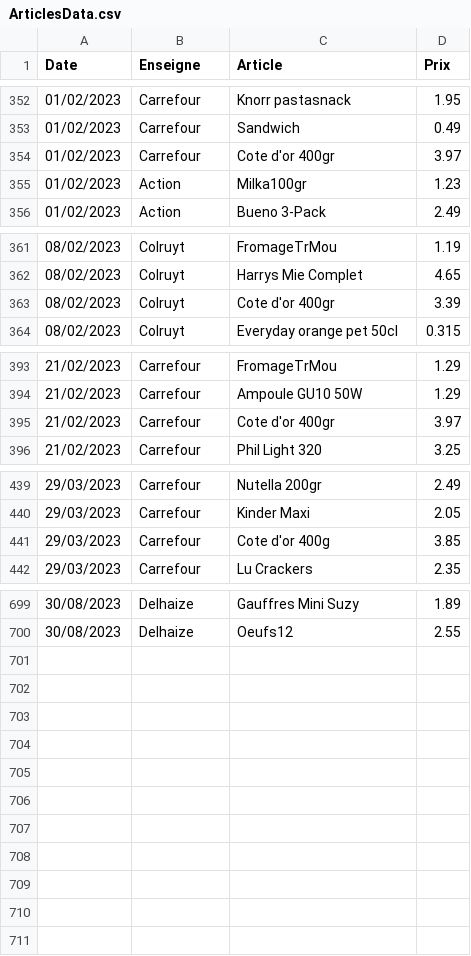
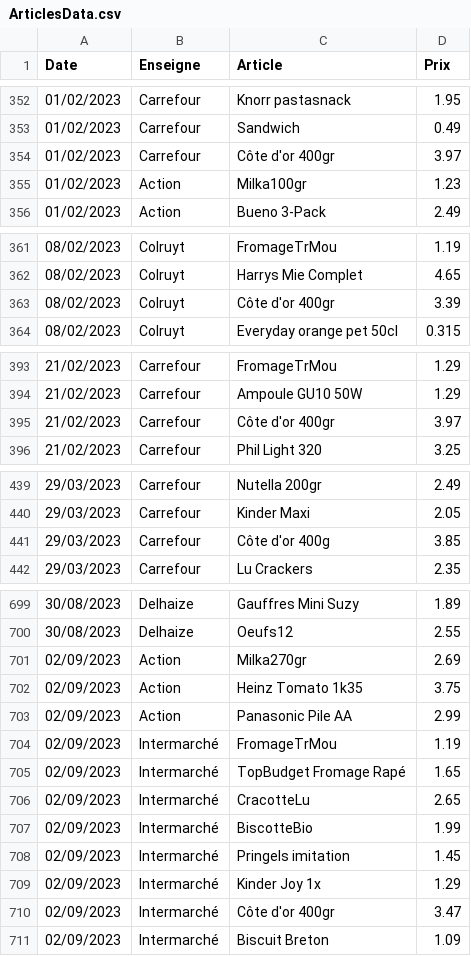
Before and after one commit to TuxStory/ComPrix, a CSV file: ArticlesData.csv, drawn as a sheet; only a part is shown, gaps mark what is left out; the diff covers the shown part only.

```diff
--- a/ArticlesData.csv
+++ b/ArticlesData.csv
@@ -353,3 +353,3 @@ Date,Enseigne,Article,Prix
 01/02/2023,Carrefour,Sandwich,0.49
-01/02/2023,Carrefour,Cote d'or 400gr,3.97
+01/02/2023,Carrefour,Côte d'or 400gr,3.97
 01/02/2023,Action,Milka100gr,1.23
@@ -362,3 +362,3 @@ Date,Enseigne,Article,Prix
 08/02/2023,Colruyt,Harrys Mie Complet,4.65
-08/02/2023,Colruyt,Cote d'or 400gr,3.39
+08/02/2023,Colruyt,Côte d'or 400gr,3.39
 08/02/2023,Colruyt,Everyday orange pet 50cl,0.315
@@ -394,3 +394,3 @@ Date,Enseigne,Article,Prix
 21/02/2023,Carrefour,Ampoule GU10 50W,1.29
-21/02/2023,Carrefour,Cote d'or 400gr,3.97
+21/02/2023,Carrefour,Côte d'or 400gr,3.97
 21/02/2023,Carrefour,Phil Light 320,3.25
@@ -440,3 +440,3 @@ Date,Enseigne,Article,Prix
 29/03/2023,Carrefour,Kinder Maxi,2.05
-29/03/2023,Carrefour,Cote d'or 400g,3.85
+29/03/2023,Carrefour,Côte d'or 400g,3.85
 29/03/2023,Carrefour,Lu Crackers,2.35
@@ -700 +700,12 @@ Date,Enseigne,Article,Prix
 30/08/2023,Delhaize,Oeufs12,2.55
+02/09/2023,Action,Milka270gr,2.69
+02/09/2023,Action,Heinz Tomato 1k35,3.75
+02/09/2023,Action,Panasonic Pile AA,2.99
+02/09/2023,Intermarché,FromageTrMou,1.19
+02/09/2023,Intermarché,TopBudget Fromage Rapé,1.65
+02/09/2023,Intermarché,CracotteLu,2.65
+02/09/2023,Intermarché,BiscotteBio,1.99
+02/09/2023,Intermarché,Pringels imitation,1.45
+02/09/2023,Intermarché,Kinder Joy 1x,1.29
+02/09/2023,Intermarché,Côte d'or 400gr,3.47
+02/09/2023,Intermarché,Biscuit Breton,1.09
```
Also changed, not shown: 4 edited cells elsewhere in this file, 2 other files.
